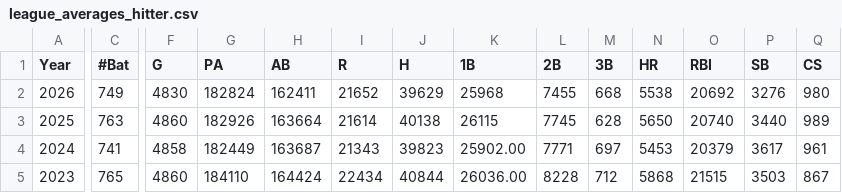
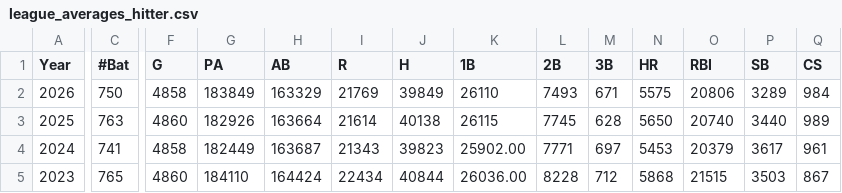
Before and after one commit to mgula57/mlb_showdown_card_bot, a CSV file: mlb_showdown_bot/core/simulation/real_stats/league_averages_hitter.csv, drawn as a sheet; only a part is shown, gaps mark what is left out; the diff covers the shown part only; the diff names each change by its address in the sheet, - before the commit and + after, or states it on an @@ line.

```diff
--- a/mlb_showdown_bot/core/simulation/real_stats/league_averages_hitter.csv
+++ b/mlb_showdown_bot/core/simulation/real_stats/league_averages_hitter.csv
-C2 (#Bat): 749
+C2 (#Bat): 750
-F2 (G): 4830
+F2 (G): 4858
-G2 (PA): 182824
+G2 (PA): 183849
-H2 (AB): 162411
+H2 (AB): 163329
-I2 (R): 21652
+I2 (R): 21769
-J2 (H): 39629
+J2 (H): 39849
-K2 (1B): 25968
+K2 (1B): 26110
-L2 (2B): 7455
+L2 (2B): 7493
-M2 (3B): 668
+M2 (3B): 671
-N2 (HR): 5538
+N2 (HR): 5575
-O2 (RBI): 20692
+O2 (RBI): 20806
-P2 (SB): 3276
+P2 (SB): 3289
-Q2 (CS): 980
+Q2 (CS): 984
```
Also changed, not shown: 10 edited cells elsewhere in this file, mlb_showdown_bot/core/simulation/real_stats/league_averages_pitcher.csv, 9 other files.
